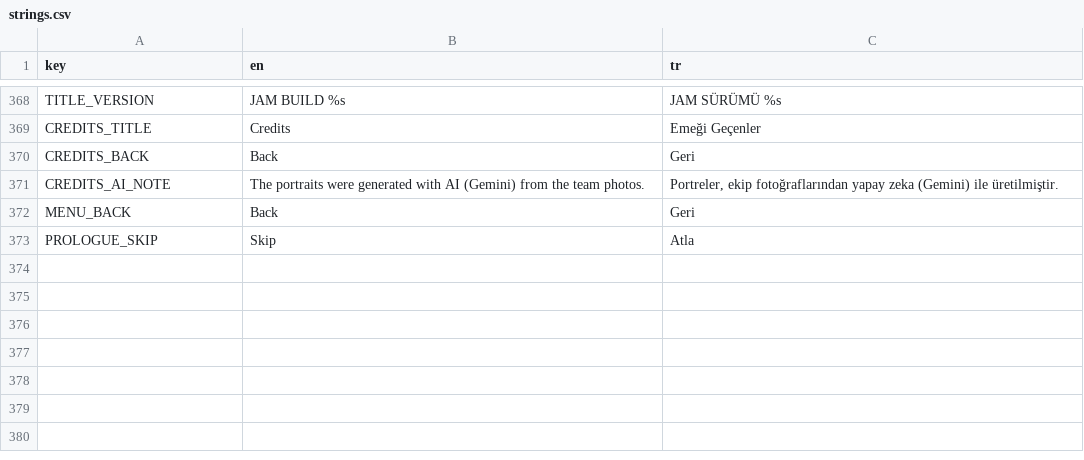
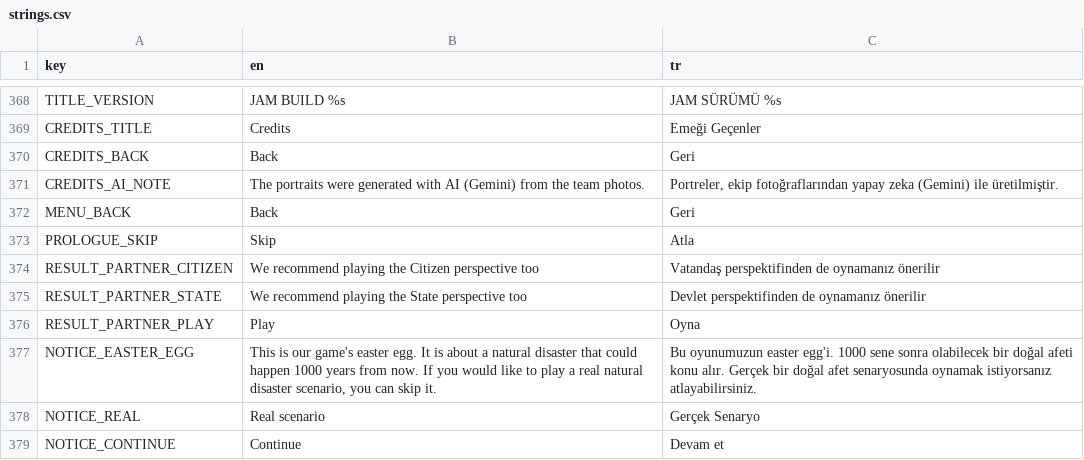
Before and after one commit to memoksin/3play, a CSV file: locale/strings.csv, drawn as a sheet; only a part is shown, gaps mark what is left out; the diff names each change by its address in the sheet, - before the commit and + after, or states it on an @@ line.

Commit message:
feat: fixed two-game paths, easter-egg notice, path partner on the result card
The first run of a launch rolls 65/35 between Indian Ocean + Kahramanmaras and Solar Flare + Black Saturday; later runs of a role play its game of the path. A first Devlet pick on Solar Flare shows a notice with a real-scenario switch. The result card offers the unplayed partner perspective with a one-click Oyna; Tekrar oyna replays the same disaster.

```diff
--- a/locale/strings.csv
+++ b/locale/strings.csv
+row 374: RESULT_PARTNER_CITIZEN | We recommend playing the Citizen perspective too | Vatandaş perspektifinden de oynamanız önerilir
+row 375: RESULT_PARTNER_STATE | We recommend playing the State perspective too | Devlet perspektifinden de oynamanız önerilir
+row 376: RESULT_PARTNER_PLAY | Play | Oyna
+row 377: NOTICE_EASTER_EGG | This is our game's easter egg. It is about a natural disaster that could happen 1000 years from now. If you would like to play a real natural disaster scenario, you can skip it. | Bu oyunumuzun easter egg'i. 1000 sene sonra olabilecek bir doğal afeti konu alır. Gerçek bir doğal afet senaryosunda oynamak istiyorsanız atlayabilirsiniz.
+row 378: NOTICE_REAL | Real scenario | Gerçek Senaryo
+row 379: NOTICE_CONTINUE | Continue | Devam et
```
Also changed, not shown: 16 other files.
